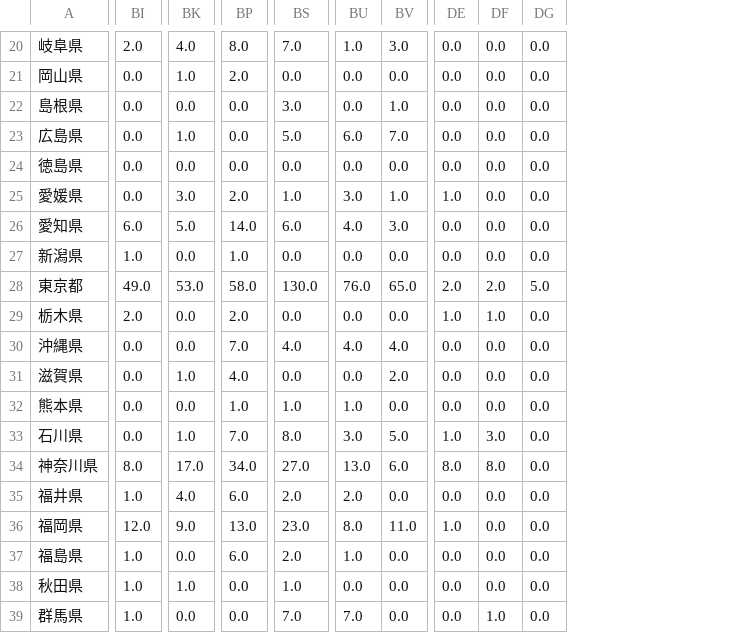
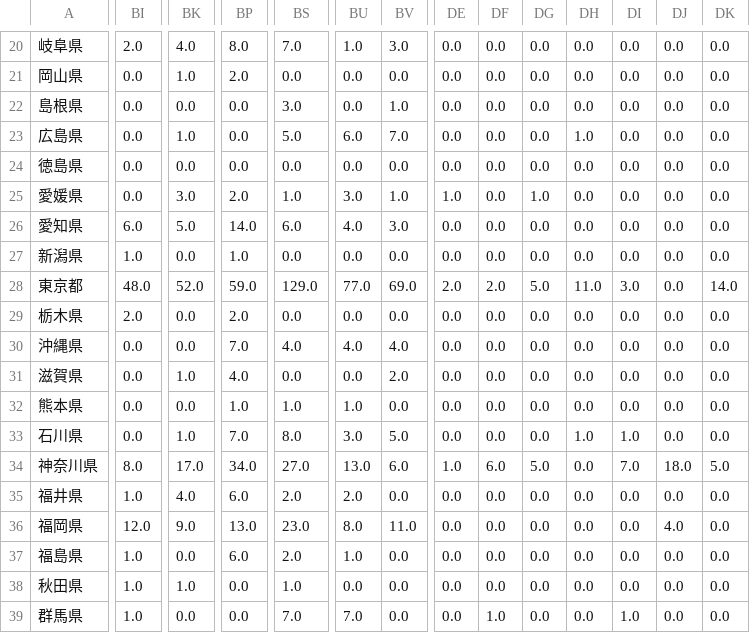
Before and after one commit to yy20190404/db_covid, a CSV file: static/csv/covid19_jp_prf_male.csv, drawn as a sheet; only a part is shown, gaps mark what is left out; the diff covers the shown part only; the diff names each change by its address in the sheet, - before the commit and + after, or states it on an @@ line.

```diff
--- a/static/csv/covid19_jp_prf_male.csv
+++ b/static/csv/covid19_jp_prf_male.csv
+column DH, rows 20-39: 0.0 | 0.0 | 0.0 | 1.0 | 0.0 | 0.0 | 0.0 | 0.0 | 11.0 | 0.0 | 0.0 | 0.0 | 0.0 | 1.0 | 0.0 | 0.0 | 0.0 | 0.0 | 0.0 | 0.0
+column DI, rows 20-39: 0.0 | 0.0 | 0.0 | 0.0 | 0.0 | 0.0 | 0.0 | 0.0 | 3.0 | 0.0 | 0.0 | 0.0 | 0.0 | 1.0 | 7.0 | 0.0 | 0.0 | 0.0 | 0.0 | 1.0
+column DJ, rows 20-39: 0.0 | 0.0 | 0.0 | 0.0 | 0.0 | 0.0 | 0.0 | 0.0 | 0.0 | 0.0 | 0.0 | 0.0 | 0.0 | 0.0 | 18.0 | 0.0 | 4.0 | 0.0 | 0.0 | 0.0
+column DK, rows 20-39: 0.0 | 0.0 | 0.0 | 0.0 | 0.0 | 0.0 | 0.0 | 0.0 | 14.0 | 0.0 | 0.0 | 0.0 | 0.0 | 0.0 | 5.0 | 0.0 | 0.0 | 0.0 | 0.0 | 0.0
-DG25: 0.0
+DG25: 1.0
-BI28: 49.0
+BI28: 48.0
-BK28: 53.0
+BK28: 52.0
-BP28: 58.0
+BP28: 59.0
-BS28: 130.0
+BS28: 129.0
-BU28: 76.0
+BU28: 77.0
-BV28: 65.0
+BV28: 69.0
-DE29: 1.0
+DE29: 0.0
-DF29: 1.0
+DF29: 0.0
-DE33: 1.0
+DE33: 0.0
-DF33: 3.0
+DF33: 0.0
-DE34: 8.0
+DE34: 1.0
-DF34: 8.0
+DF34: 6.0
-DG34: 0.0
+DG34: 5.0
-DE36: 1.0
+DE36: 0.0
```
Also changed, not shown: 15 edited cells elsewhere in this file, static/csv/covid19_jp_prf_cfm.csv, static/csv/covid19_jp_prf_female.csv, 8 other files.
